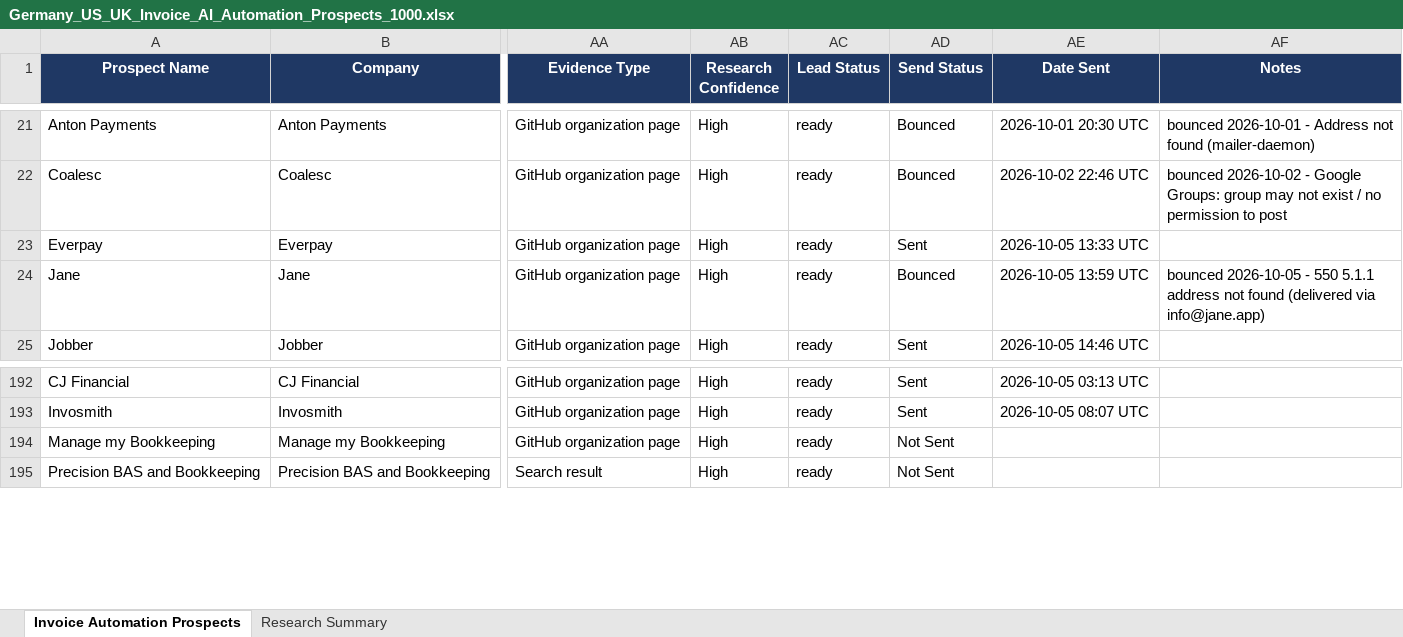
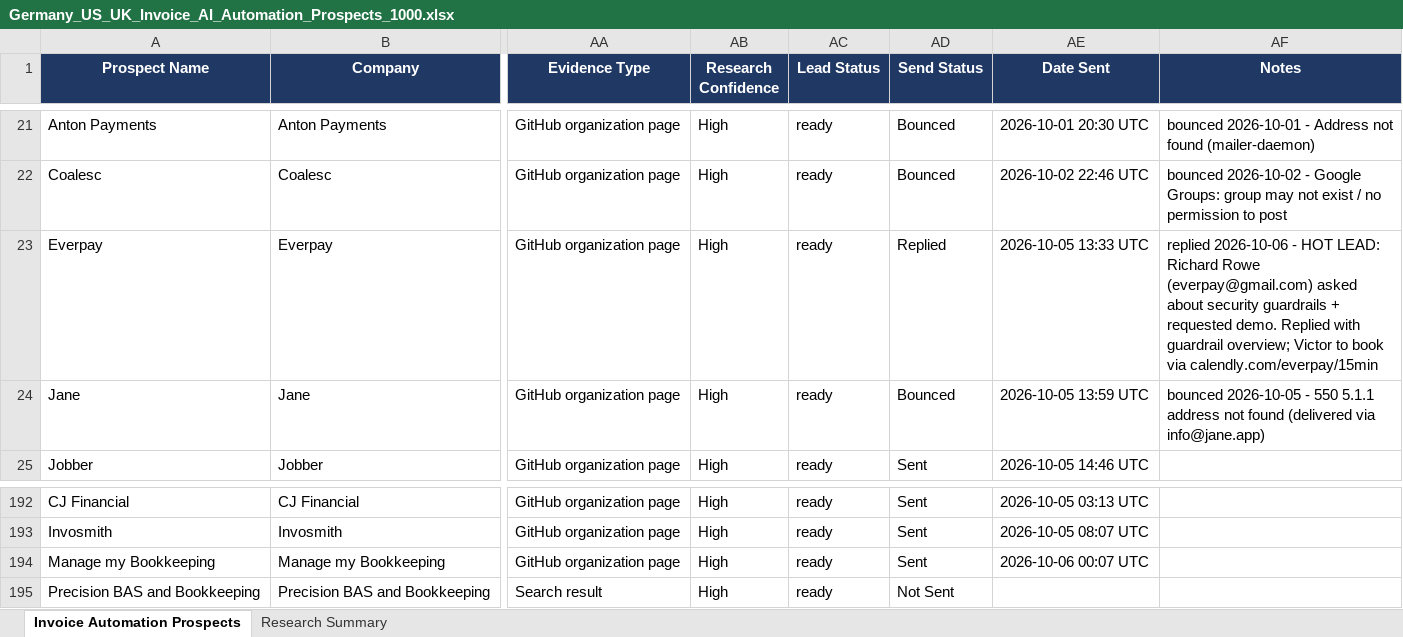
Before and after one commit to Vedrix-dev01/scouting001, an Excel workbook: Germany_US_UK_Invoice_AI_Automation_Prospects_1000.xlsx, sheet Invoice Automation Prospects, drawn as a sheet; only a part is shown, gaps mark what is left out; values as stored, in another font and other column widths than the file's, no borders; table styles not drawn; the diff names each change by its address in the sheet, - before the commit and + after, or states it on an @@ line.

```diff
--- a/Germany_US_UK_Invoice_AI_Automation_Prospects_1000.xlsx (sheet Invoice Automation Prospects)
+++ b/Germany_US_UK_Invoice_AI_Automation_Prospects_1000.xlsx (sheet Invoice Automation Prospects)
-AD23 (Send Status): Sent
+AD23 (Send Status): Replied
-AF23 (Notes): (empty)
+AF23 (Notes): replied 2026-10-06 - HOT LEAD: Richard Rowe (everpay@gmail.com) asked about security guardrails + requested demo. Replied with guardrail overview; Victor to book via calendly.com/everpay/15min
-AD194 (Send Status): Not Sent
+AD194 (Send Status): Sent
-AE194 (Date Sent): (empty)
+AE194 (Date Sent): 2026-10-06 00:07 UTC
```
Also changed, not shown: 1 other file.
